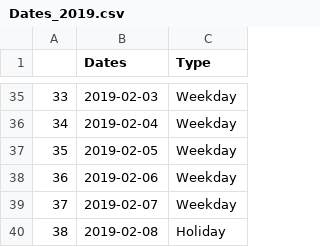
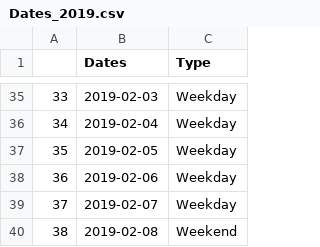
Before and after one commit to swapnilpanda/Know_your_holidays, a CSV file: Dates_2019.csv, drawn as a sheet; only a part is shown, gaps mark what is left out; the diff covers the shown part only.

```diff
--- a/Dates_2019.csv
+++ b/Dates_2019.csv
@@ -39,2 +39,2 @@
 37,2019-02-07,Weekday
-38,2019-02-08,Holiday
+38,2019-02-08,Weekend
```
Also changed, not shown: 103 edited cells elsewhere in this file, 3 other files.
